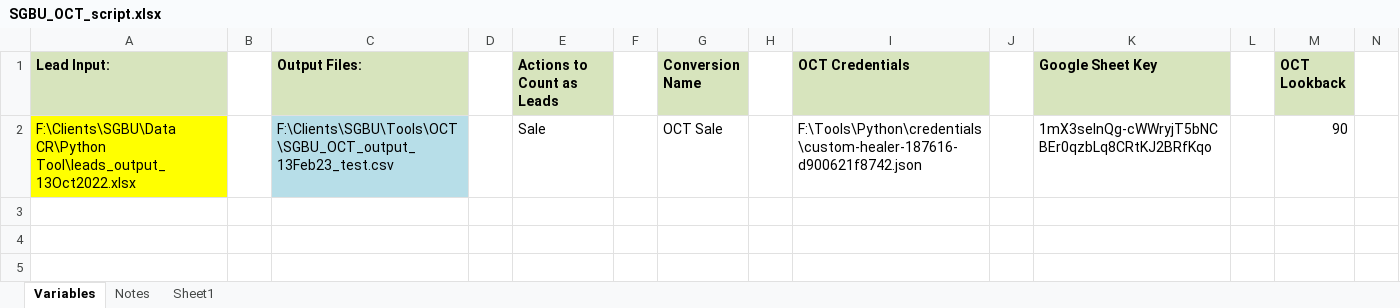
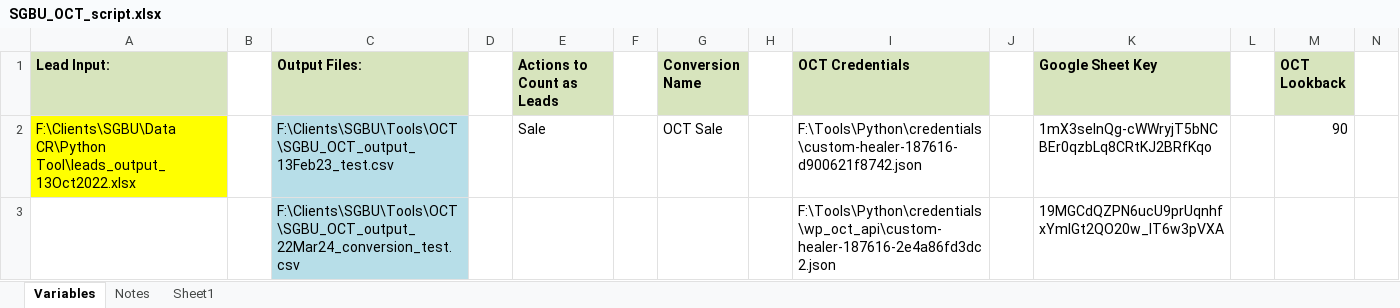
Before and after one commit to wp-github/SGBU_OCT_Generator, an Excel workbook: SGBU_OCT_script.xlsx, sheet Variables, drawn as a sheet; only a part is shown; values as stored, in another font and other column widths than the file's, no borders; rows hold the shown columns only; the diff names each change by its address in the sheet, - before the commit and + after, or states it on an @@ line.

Commit message:
Added support for additional output with new conversion names and logic

```diff
--- a/SGBU_OCT_script.xlsx (sheet Variables)
+++ b/SGBU_OCT_script.xlsx (sheet Variables)
+row 3:  |  | F:\Clients\SGBU\Tools\OCT\SGBU_OCT_output_22Mar24_conversion_test.csv |  |  |  |  |  | F:\Tools\Python\credentials\wp_oct_api\custom-healer-187616-2e4a86fd3dc2.json |  | 19MGCdQZPN6ucU9prUqnhfxYmlGt2QO20w_IT6w3pVXA
```
Also changed, not shown: 1 other file.
